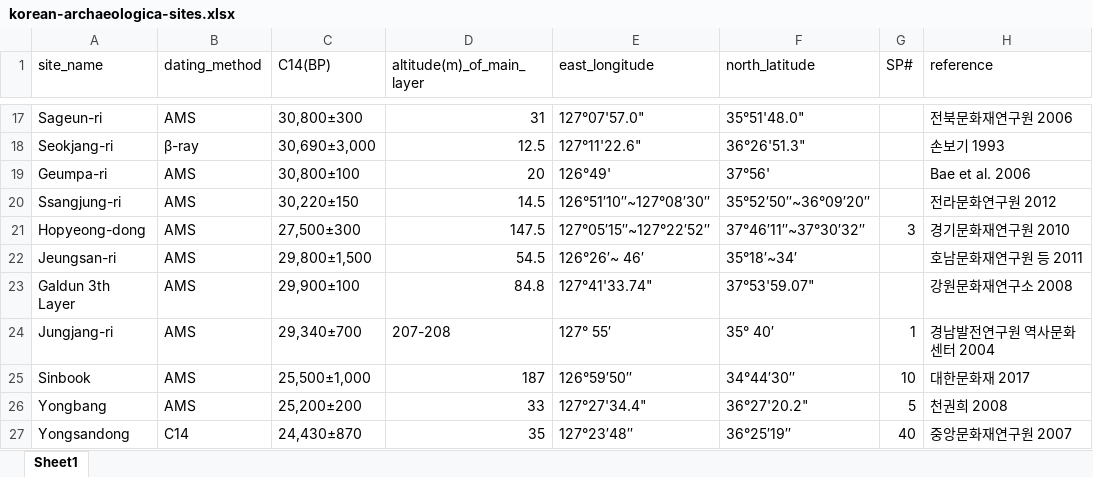
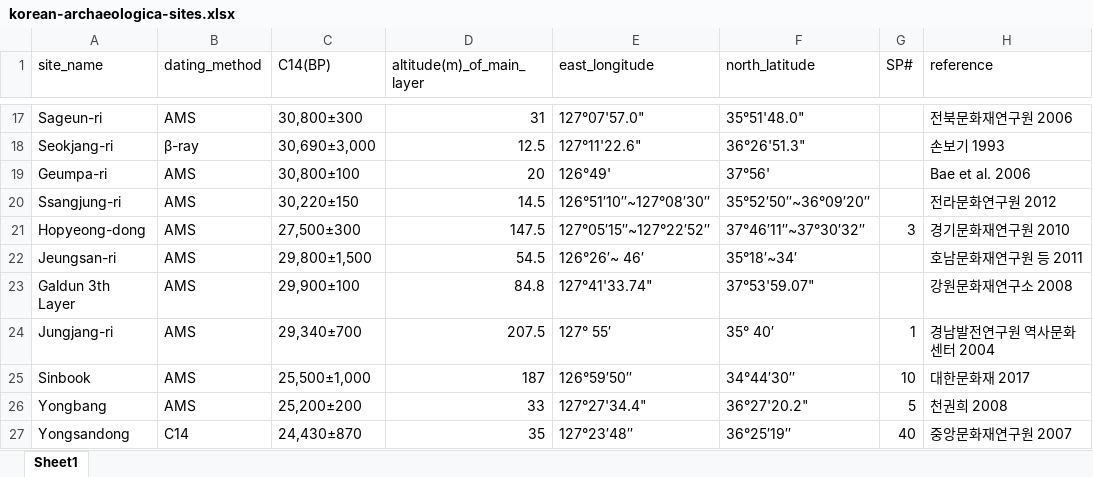
Before and after one commit to parkgayoung/koreapaleolithicmobilityoccupation, an Excel workbook: analysis/data/raw_data/korean-archaeologica-sites.xlsx, sheet Sheet1, drawn as a sheet; only a part is shown, gaps mark what is left out; values as stored, in another font and other column widths than the file's, no borders; the diff names each change by its address in the sheet, - before the commit and + after, or states it on an @@ line.

```diff
--- a/analysis/data/raw_data/korean-archaeologica-sites.xlsx (sheet Sheet1)
+++ b/analysis/data/raw_data/korean-archaeologica-sites.xlsx (sheet Sheet1)
-D24 (altitude(m)_of_main_layer): 207-208
+D24 (altitude(m)_of_main_layer): 207.5
```
Also changed, not shown: 6 other files.
